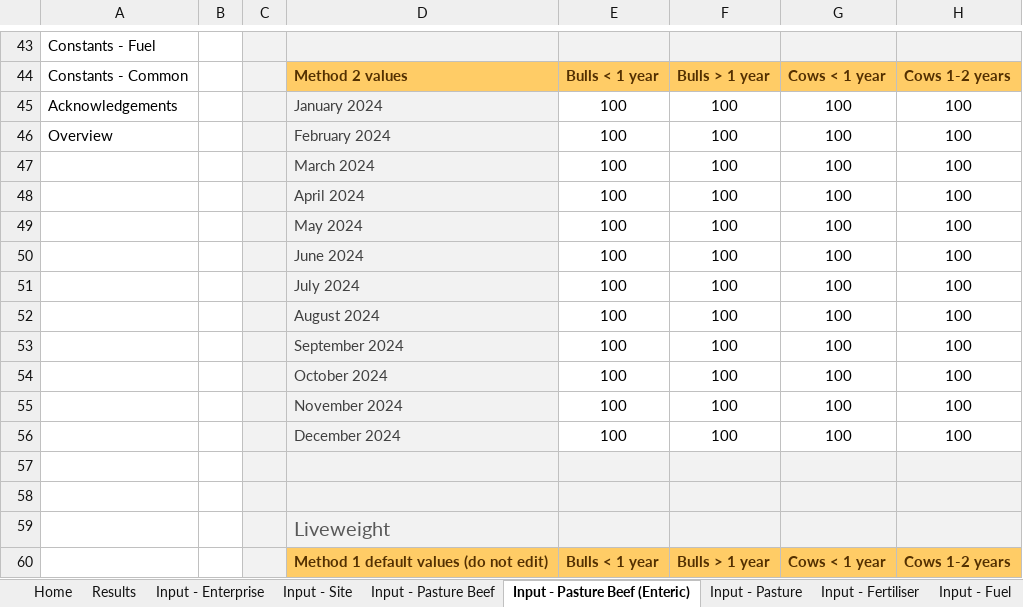
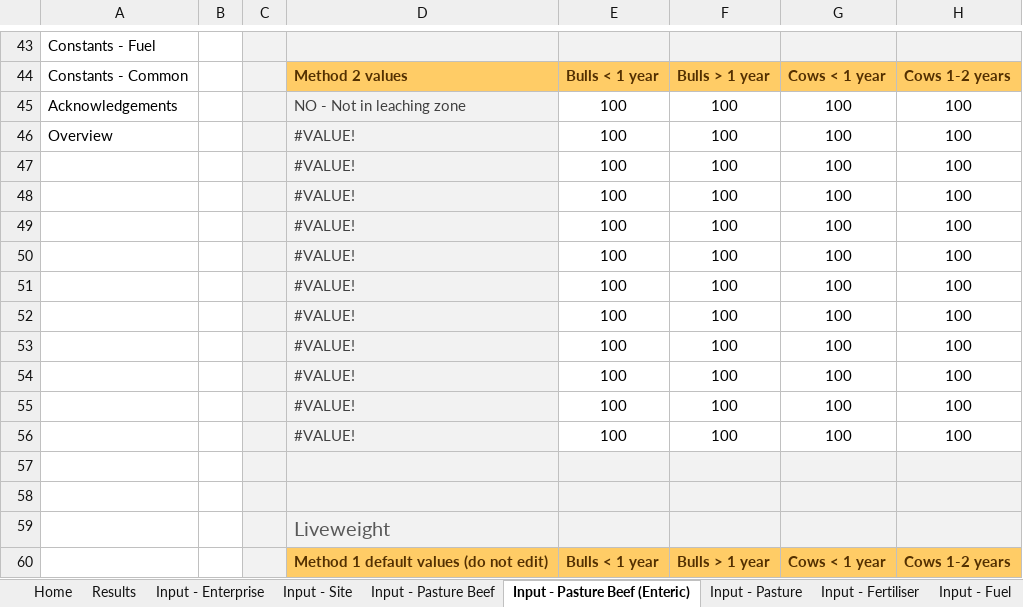
Before and after one commit to mrpaulkotz/GAF-VEERG-Functions, an Excel workbook: Excel/Enterprises/Enterprise_PastureBeef_WIP_v01.xlsx, sheet Input - Pasture Beef (Enteric), drawn as a sheet; only a part is shown, gaps mark what is left out; values as stored, in another font and other column widths than the file's, no borders; conditional formats and table styles not drawn; the diff covers the shown part only; the diff names each change by its address in the sheet, - before the commit and + after, or states it on an @@ line.

```diff
--- a/Excel/Enterprises/Enterprise_PastureBeef_WIP_v01.xlsx (sheet Input - Pasture Beef (Enteric))
+++ b/Excel/Enterprises/Enterprise_PastureBeef_WIP_v01.xlsx (sheet Input - Pasture Beef (Enteric))
-D45: January 2024
+D45: NO - Not in leaching zone
-D46: February 2024
+D46: #VALUE!
-D47: March 2024
+D47: #VALUE!
-D48: April 2024
+D48: #VALUE!
-D49: May 2024
+D49: #VALUE!
-D50: June 2024
+D50: #VALUE!
-D51: July 2024
+D51: #VALUE!
-D52: August 2024
+D52: #VALUE!
-D53: September 2024
+D53: #VALUE!
-D54: October 2024
+D54: #VALUE!
-D55: November 2024
+D55: #VALUE!
-D56: December 2024
+D56: #VALUE!
```
Also changed, not shown: 76 added rows, 76 removed rows and 3 edited cells elsewhere in this sheet, sheet 4.2.1.1-2 Methane, sheet 4.2.1.3-4 Soil direct N20, sheet 3.2.1.1-2 Enteric Methane, sheet Input - Pasture Beef, sheet Results, sheet 4.2.1.7-8 Soil leach runoff, 10 more sheets, charts or pictures, Excel/Enterprises/Enterprise_EnvironmentalPlantings_WIP_v01.xlsx, Excel/Enterprises/Enterprise_PastureBeef_Template_WIP_v01.xlsx, 3 other files.
